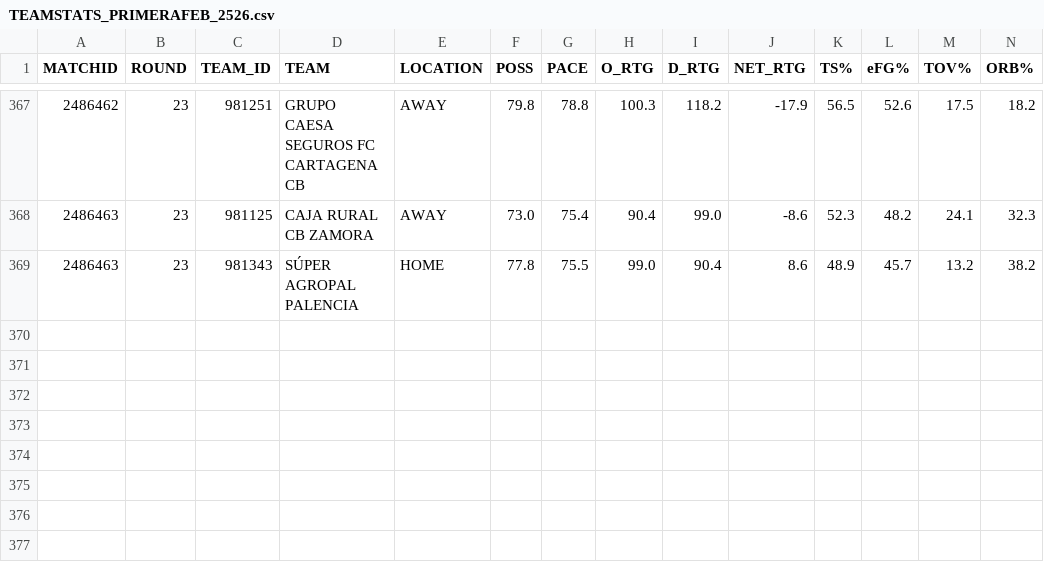
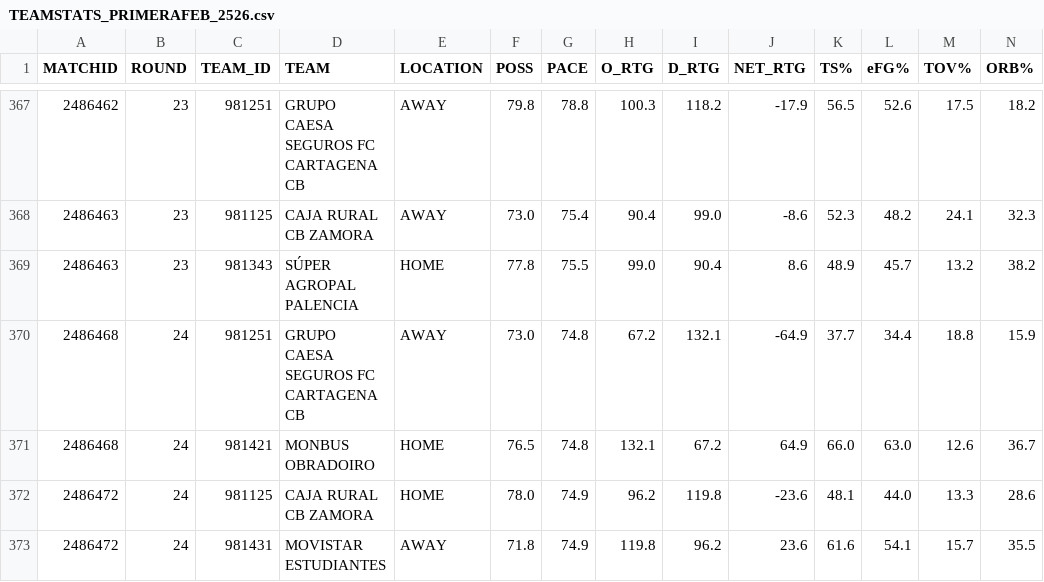
Before and after one commit to AnalyzingBasketball/PRIMERAFEB_2526, a CSV file: data/TEAMSTATS_PRIMERAFEB_2526.csv, drawn as a sheet; only a part is shown, gaps mark what is left out; rows hold the shown columns only; the diff names each change by its address in the sheet, - before the commit and + after, or states it on an @@ line.

```diff
--- a/data/TEAMSTATS_PRIMERAFEB_2526.csv
+++ b/data/TEAMSTATS_PRIMERAFEB_2526.csv
+row 370: 2486468 | 24 | 981251 | GRUPO CAESA SEGUROS FC CARTAGENA CB | AWAY | 73.0 | 74.8 | 67.2 | 132.1 | -64.9 | 37.7 | 34.4 | 18.8 | 15.9
+row 371: 2486468 | 24 | 981421 | MONBUS OBRADOIRO | HOME | 76.5 | 74.8 | 132.1 | 67.2 | 64.9 | 66.0 | 63.0 | 12.6 | 36.7
+row 372: 2486472 | 24 | 981125 | CAJA RURAL CB ZAMORA | HOME | 78.0 | 74.9 | 96.2 | 119.8 | -23.6 | 48.1 | 44.0 | 13.3 | 28.6
+row 373: 2486472 | 24 | 981431 | MOVISTAR ESTUDIANTES | AWAY | 71.8 | 74.9 | 119.8 | 96.2 | 23.6 | 61.6 | 54.1 | 15.7 | 35.5
```
Also changed, not shown: data/CALENDAR_PRIMERAFEB_2526.csv, 8 other files.
